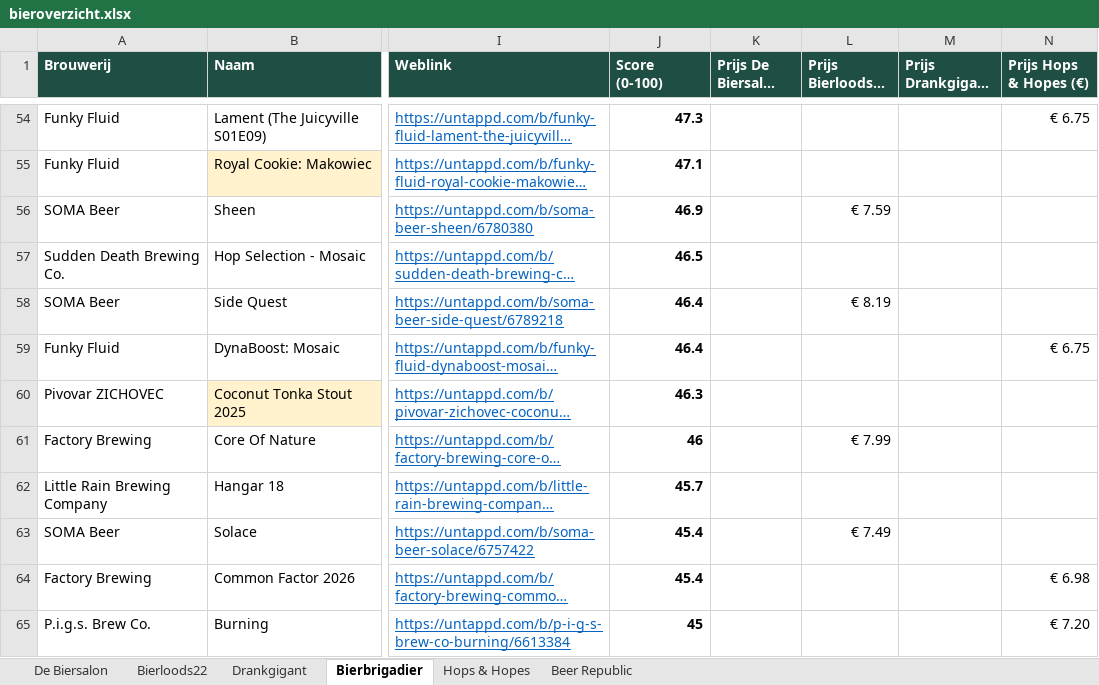
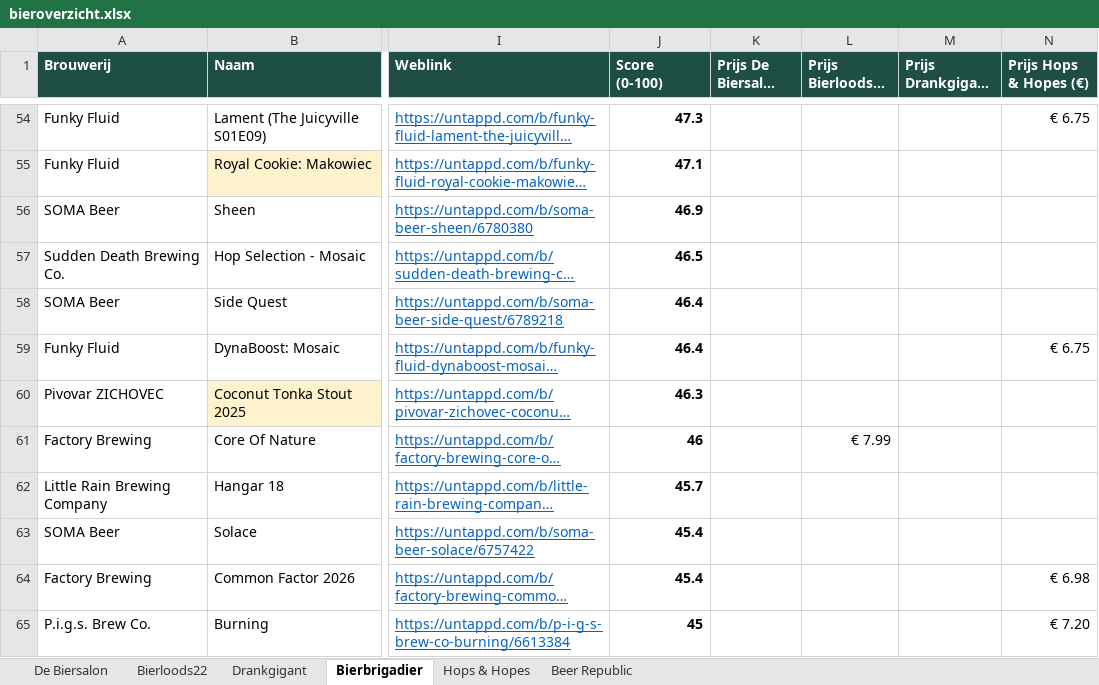
Before and after one commit to RdG-Bier/DeBierScraper, an Excel workbook: docs/bieroverzicht.xlsx, sheet Bierbrigadier, drawn as a sheet; only a part is shown, gaps mark what is left out; long unchanged cells end in …; values as stored, in another font and other column widths than the file's, no borders; conditional formats not drawn; the diff covers the shown part only; the diff names each change by its address in the sheet, - before the commit and + after, or states it on an @@ line.

```diff
--- a/docs/bieroverzicht.xlsx (sheet Bierbrigadier)
+++ b/docs/bieroverzicht.xlsx (sheet Bierbrigadier)
-L56 (Prijs Bierloods22 (€)): € 7.59
+L56 (Prijs Bierloods22 (€)): (empty)
-L58 (Prijs Bierloods22 (€)): € 8.19
+L58 (Prijs Bierloods22 (€)): (empty)
-L63 (Prijs Bierloods22 (€)): € 7.49
+L63 (Prijs Bierloods22 (€)): (empty)
```
Also changed, not shown: 10 added rows, 9 removed rows and 11 edited cells elsewhere in this sheet, sheet De Biersalon, sheet Beer Republic, sheet Bierloods22, sheet Hops & Hopes, sheet Drankgigant, 21 other files.
